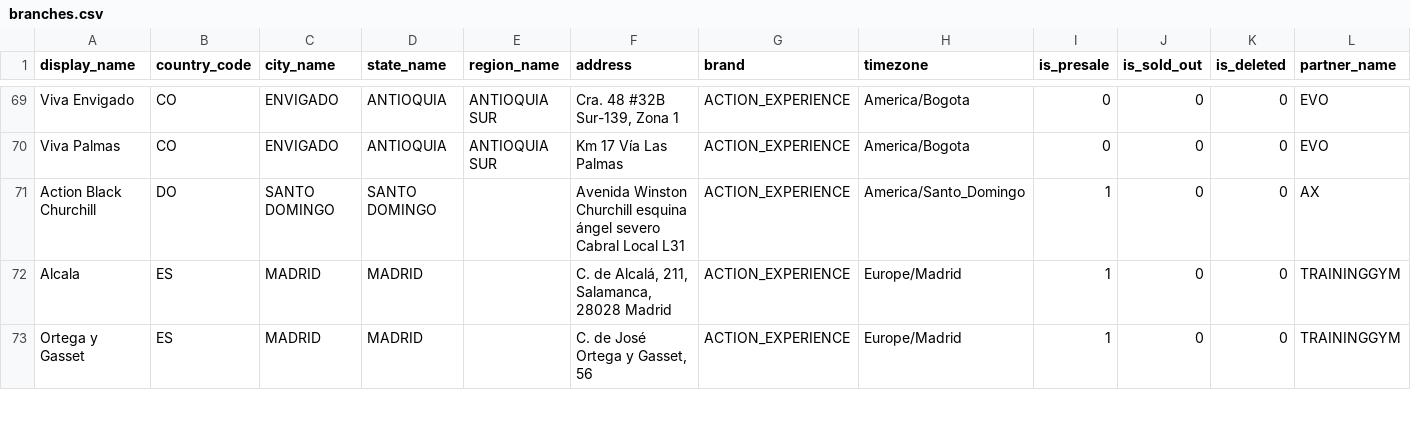
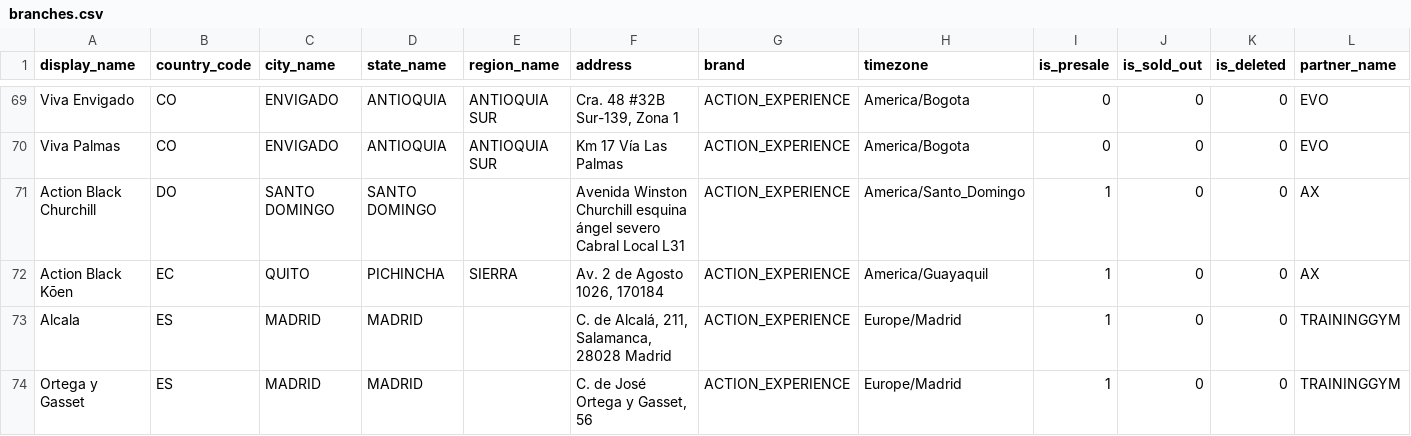
Before and after one commit to actionblackrep/dashboards, a CSV file: data/branches.csv, drawn as a sheet; only a part is shown, gaps mark what is left out; rows hold the shown columns only; the diff names each change by its address in the sheet, - before the commit and + after, or states it on an @@ line.

```diff
--- a/data/branches.csv
+++ b/data/branches.csv
+row 72: Action Black Kōen | EC | QUITO | PICHINCHA | SIERRA | Av. 2 de Agosto 1026, 170184 | ACTION_EXPERIENCE | America/Guayaquil | 1 | 0 | 0 | AX
```
Also changed, not shown: data/filtered_data_br.csv, 3 other files.
